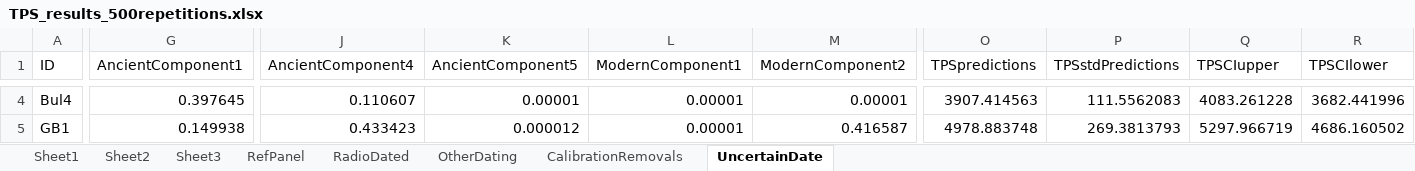
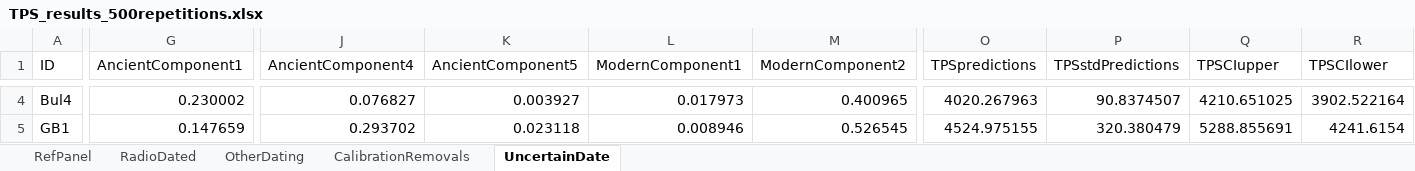
Before and after one commit to UEsposito/TPSpaper, an Excel workbook: results/TPS_results_500repetitions.xlsx, sheet UncertainDate, drawn as a sheet; only a part is shown, gaps mark what is left out; values as stored, in another font and other column widths than the file's, no borders; the diff covers the shown part only; the diff names each change by its address in the sheet, - before the commit and + after, or states it on an @@ line.

```diff
--- a/results/TPS_results_500repetitions.xlsx (sheet UncertainDate)
+++ b/results/TPS_results_500repetitions.xlsx (sheet UncertainDate)
-sheet tab: Sheet1
-sheet tab: Sheet2
-sheet tab: Sheet3
-G4 (AncientComponent1): 0.397645
+G4 (AncientComponent1): 0.230002
-J4 (AncientComponent4): 0.110607
+J4 (AncientComponent4): 0.076827
-K4 (AncientComponent5): 0.00001
+K4 (AncientComponent5): 0.003927
-L4 (ModernComponent1): 0.00001
+L4 (ModernComponent1): 0.017973
-M4 (ModernComponent2): 0.00001
+M4 (ModernComponent2): 0.400965
-O4 (TPSpredictions): 3907.414563
+O4 (TPSpredictions): 4020.267963
-P4 (TPSstdPredictions): 111.5562083
+P4 (TPSstdPredictions): 90.8374507
-Q4 (TPSCIupper): 4083.261228
+Q4 (TPSCIupper): 4210.651025
-R4 (TPSCIlower): 3682.441996
+R4 (TPSCIlower): 3902.522164
-G5 (AncientComponent1): 0.149938
+G5 (AncientComponent1): 0.147659
-J5 (AncientComponent4): 0.433423
+J5 (AncientComponent4): 0.293702
-K5 (AncientComponent5): 0.000012
+K5 (AncientComponent5): 0.023118
-L5 (ModernComponent1): 0.00001
+L5 (ModernComponent1): 0.008946
-M5 (ModernComponent2): 0.416587
+M5 (ModernComponent2): 0.526545
-O5 (TPSpredictions): 4978.883748
+O5 (TPSpredictions): 4524.975155
-P5 (TPSstdPredictions): 269.3813793
+P5 (TPSstdPredictions): 320.380479
-Q5 (TPSCIupper): 5297.966719
+Q5 (TPSCIupper): 5288.855691
-R5 (TPSCIlower): 4686.160502
+R5 (TPSCIlower): 4241.6154
```
Also changed, not shown: 1 removed row and 381 edited cells elsewhere in this sheet, sheet RefPanel, sheet RadioDated, sheet OtherDating, sheet CalibrationRemovals, data/TPSpaper.xlsx, 5 other files.
